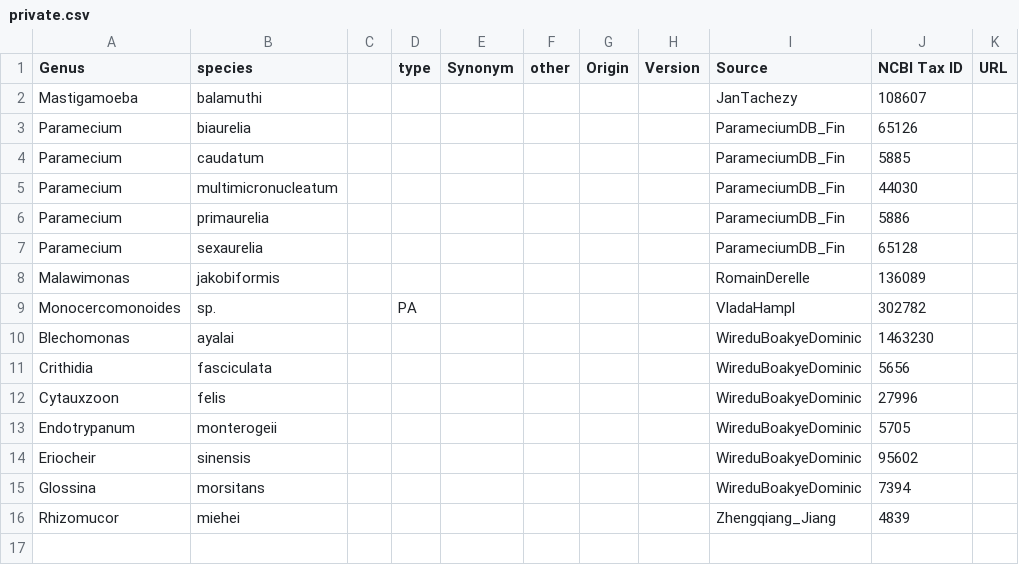
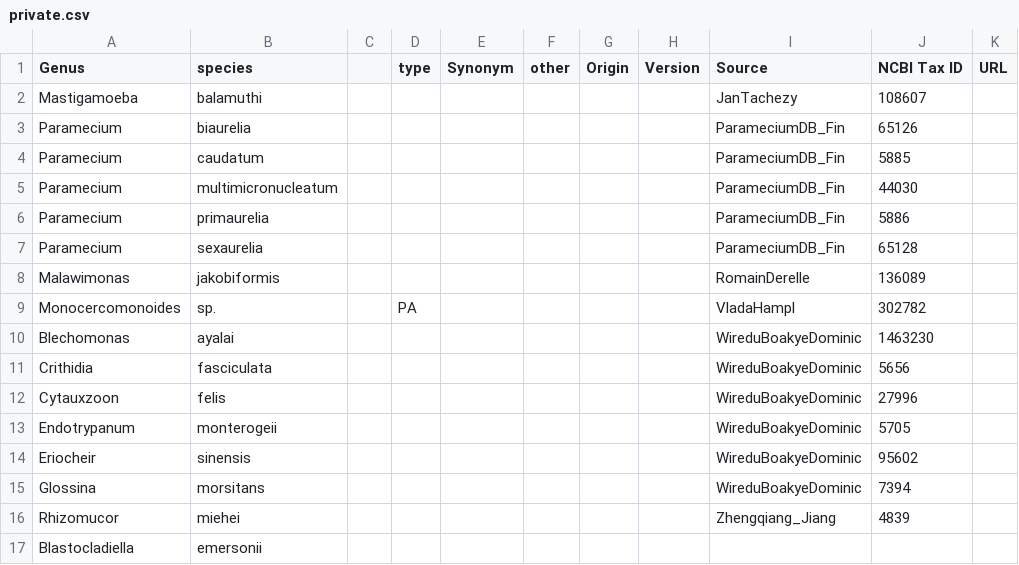
Before and after one commit to guyleonard/orchardDB, a CSV file: working_lists/private.csv, drawn as a sheet; the diff names each change by its address in the sheet, - before the commit and + after, or states it on an @@ line.

Commit message:
small update, removing soon

```diff
--- a/working_lists/private.csv
+++ b/working_lists/private.csv
+row 17: Blastocladiella | emersonii
```
